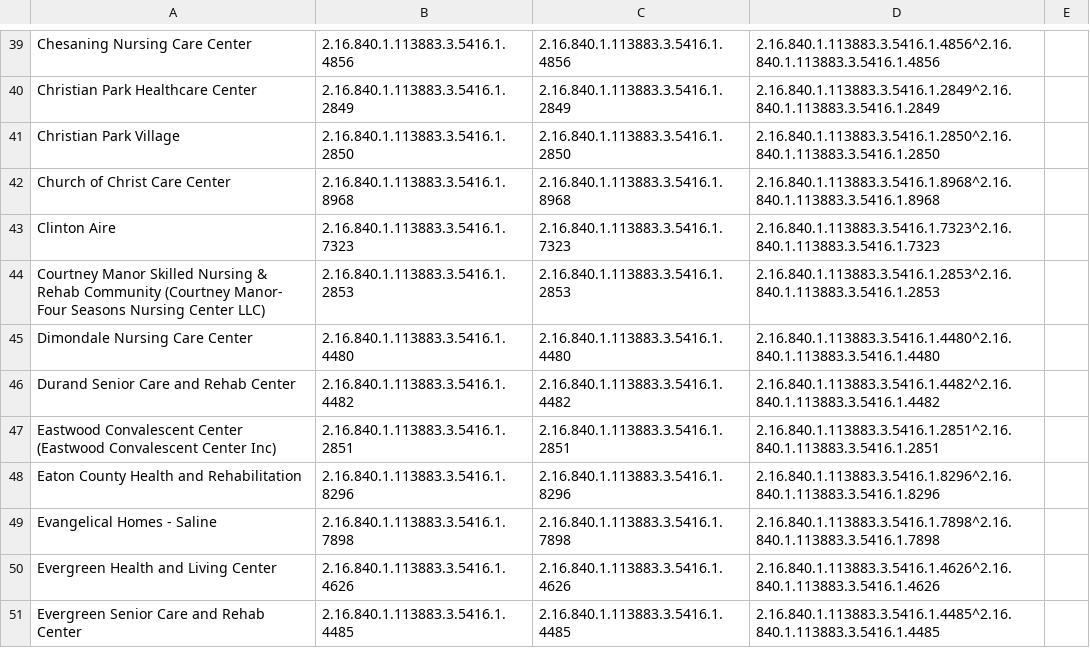
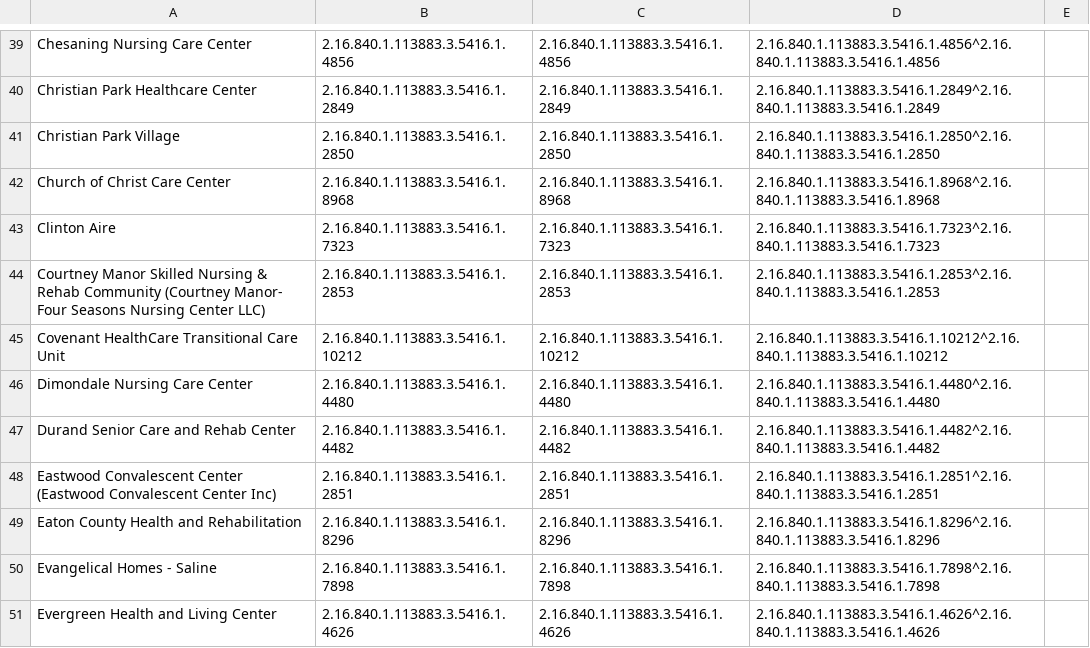
Before and after one commit to informationsoftworks/mihin, a CSV file: oids/snfs.csv, drawn as a sheet; only a part is shown, gaps mark what is left out; the shorter side is filled out with more unchanged rows; the diff names each change by its address in the sheet, - before the commit and + after, or states it on an @@ line.

Commit message:
MiHIN Sending Facility Crosswalk v153 07-12-2019.xlsx

```diff
--- a/oids/snfs.csv
+++ b/oids/snfs.csv
+row 45: Covenant HealthCare Transitional Care Unit | 2.16.840.1.113883.3.5416.1.10212 | 2.16.840.1.113883.3.5416.1.10212 | 2.16.840.1.113883.3.5416.1.10212^2.16.840.1.113883.3.5416.1.10212
```
